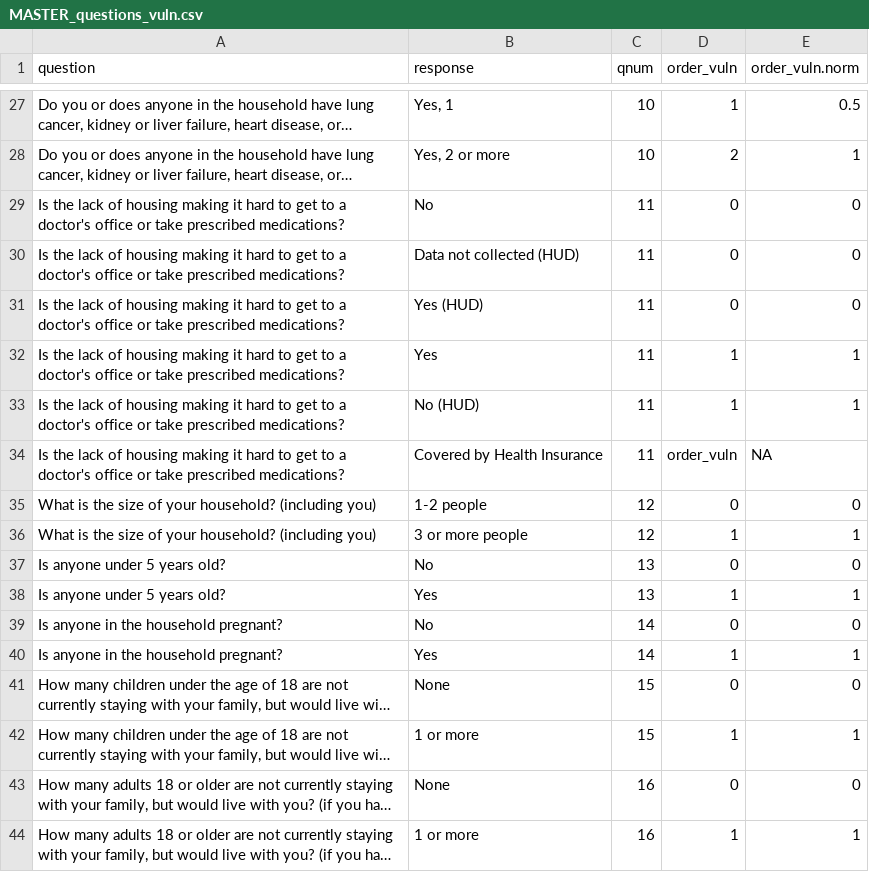
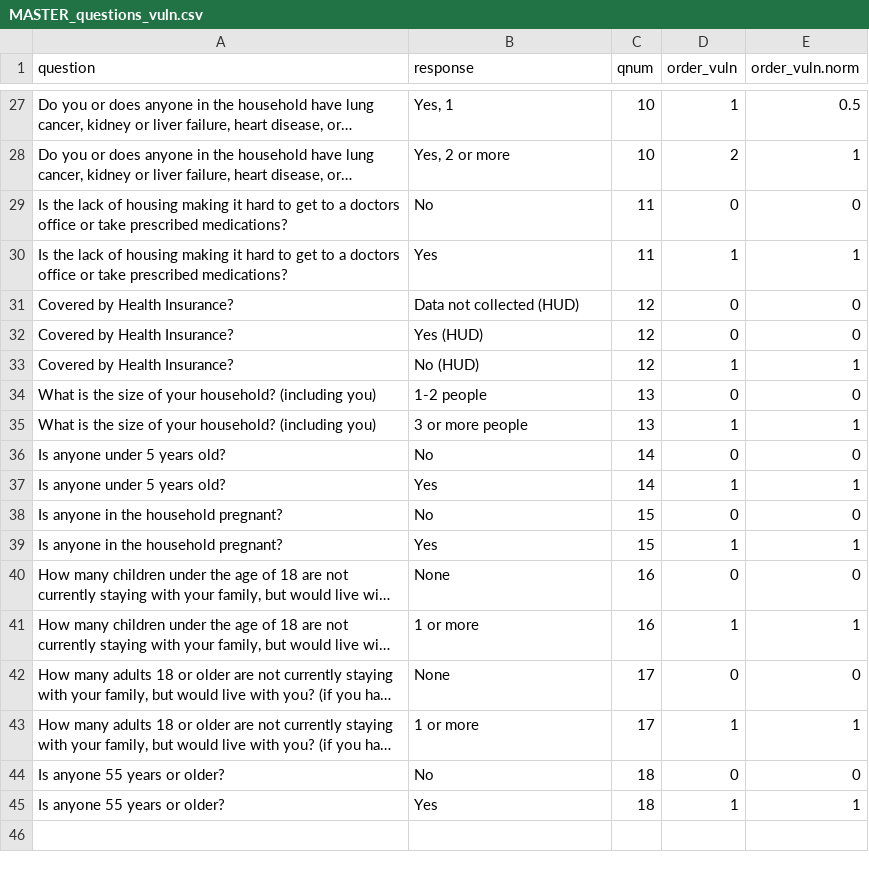
Before and after one commit to timbender-ncceh/ce_assessment, a CSV file: MASTER_questions_vuln.csv, drawn as a sheet; only a part is shown, gaps mark what is left out; long unchanged cells end in …; removed rows and columns are numbered as before the commit, all else as after; the diff names each change by its address in the sheet, - before the commit and + after, or states it on an @@ line.

```diff
--- a/MASTER_questions_vuln.csv
+++ b/MASTER_questions_vuln.csv
-A29 (question): …to a doctor's office or…
+A29 (question): …to a doctors office or…
-row 30: Is the lack of housing making it hard to get to a doctor's office or take prescribed medications? | Data not collected (HUD) | 11 | 0 | 0
-row 31: Is the lack of housing making it hard to get to a doctor's office or take prescribed medications? | Yes (HUD) | 11 | 0 | 0
-A30 (question): …to a doctor's office or…
+A30 (question): …to a doctors office or…
+row 31: Covered by Health Insurance? | Data not collected (HUD) | 12 | 0 | 0
+row 32: Covered by Health Insurance? | Yes (HUD) | 12 | 0 | 0
-A33 (question): Is the lack of housing making it hard to get to a doctor's office or take prescribed medications?
+A33 (question): Covered by Health Insurance?
-C33 (qnum): 11
+C33 (qnum): 12
-row 34: Is the lack of housing making it hard to get to a doctor's office or take prescribed medications? | Covered by Health Insurance | 11 | order_vuln | NA
-C34:C35 (qnum): 12
+C34:C35 (qnum): 13
-C36:C37 (qnum): 13
+C36:C37 (qnum): 14
-C38:C39 (qnum): 14
+C38:C39 (qnum): 15
-C40:C41 (qnum): 15
+C40:C41 (qnum): 16
-C42:C43 (qnum): 16
+C42:C43 (qnum): 17
+row 44: Is anyone 55 years or older? | No | 18 | 0 | 0
+row 45: Is anyone 55 years or older? | Yes | 18 | 1 | 1
```
Also changed, not shown: MASTER_client_deidentified.csv, MASTER_crosswalk_vuln.csv, 2 other files.
